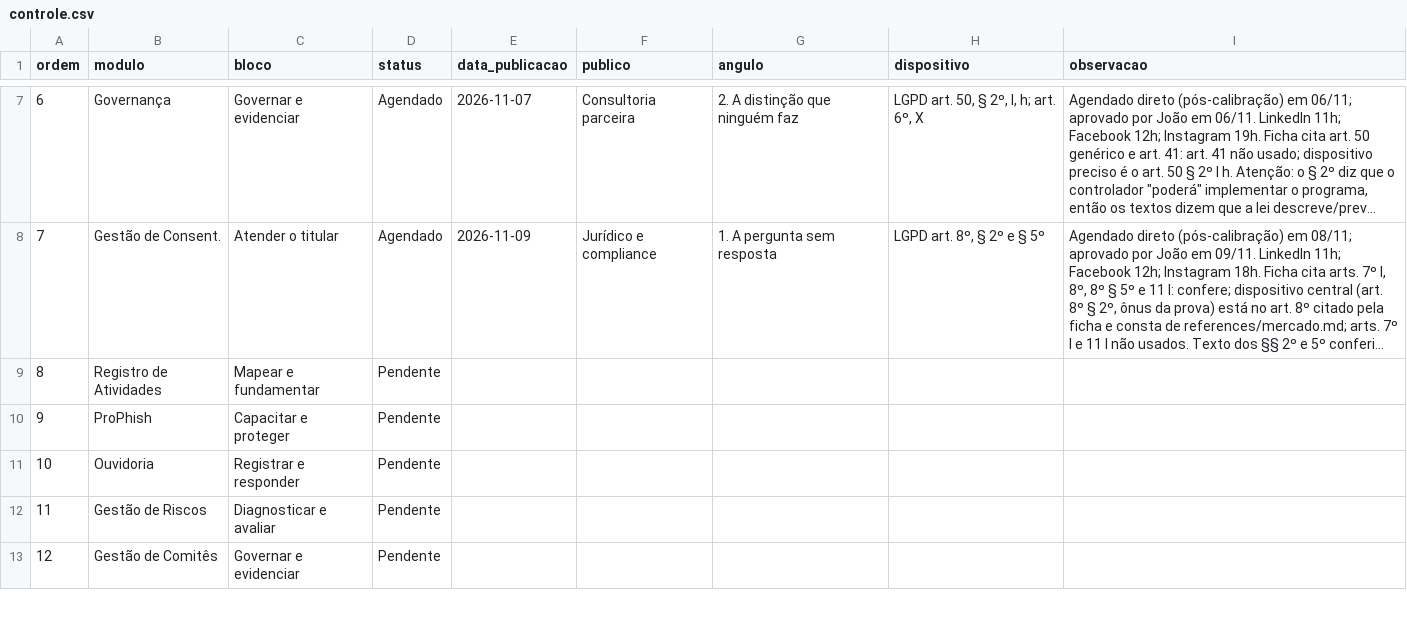
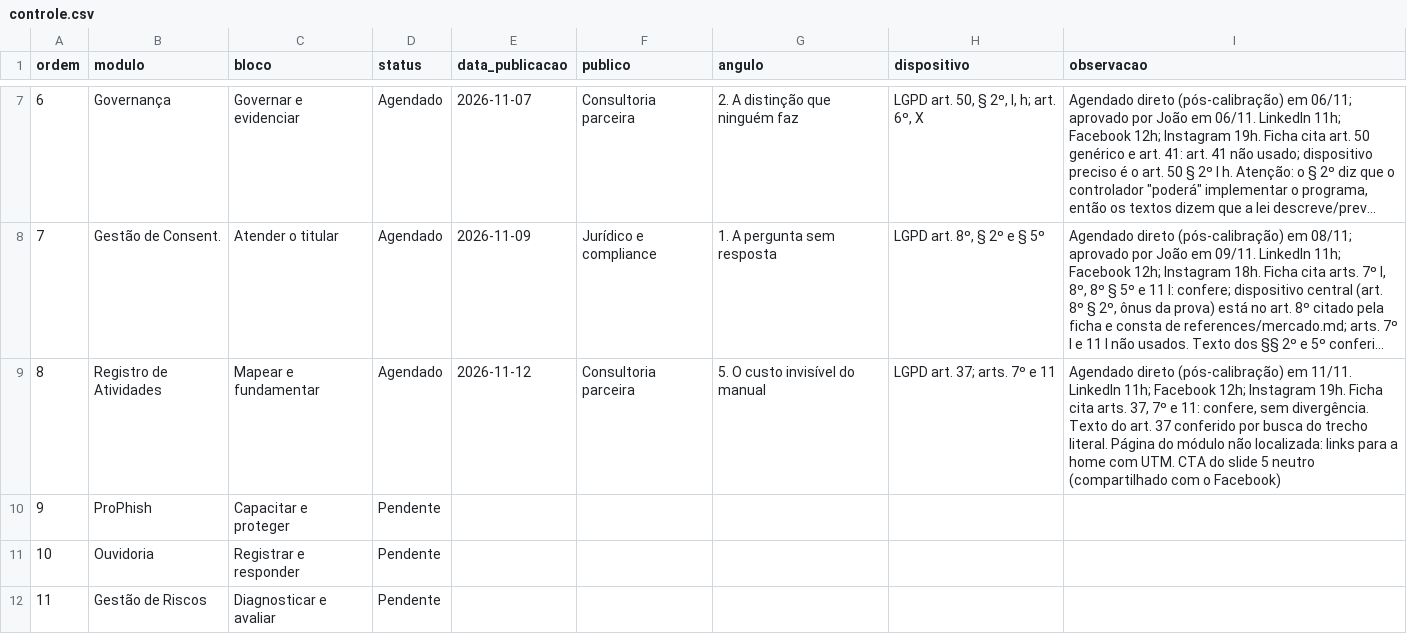
Before and after one commit to joaopaulosalgadogoncalves-debug/protegon-midia, a CSV file: serie/controle.csv, drawn as a sheet; only a part is shown, gaps mark what is left out; the shorter side is filled out with more unchanged rows; long unchanged cells end in …; the diff names each change by its address in the sheet, - before the commit and + after, or states it on an @@ line.

```diff
--- a/serie/controle.csv
+++ b/serie/controle.csv
-D9 (status): Pendente
+D9 (status): Agendado
-E9 (data_publicacao): (empty)
+E9 (data_publicacao): 2026-11-12
-F9 (publico): (empty)
+F9 (publico): Consultoria parceira
-G9 (angulo): (empty)
+G9 (angulo): 5. O custo invisível do manual
-H9 (dispositivo): (empty)
+H9 (dispositivo): LGPD art. 37; arts. 7º e 11
-I9 (observacao): (empty)
+I9 (observacao): Agendado direto (pós-calibração) em 11/11. LinkedIn 11h; Facebook 12h; Instagram 19h. Ficha cita arts. 37, 7º e 11: confere, sem divergência. Texto do art. 37 conferido por busca do trecho literal. Página do módulo não localizada: links para a home com UTM. CTA do slide 5 neutro (compartilhado com o Facebook)
```
